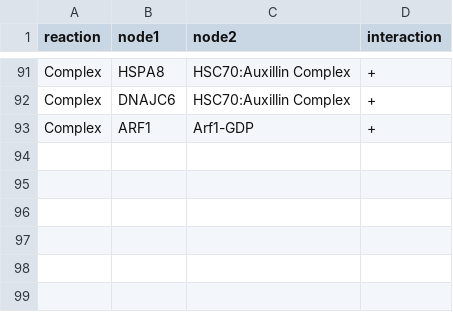
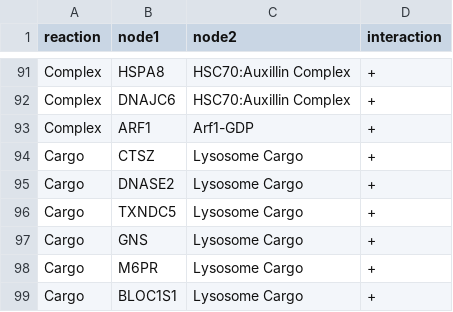
Before and after one commit to charlies-b/rp1, a CSV file: network-lysosome-biogenesis-3.csv, drawn as a sheet; only a part is shown, gaps mark what is left out; the diff names each change by its address in the sheet, - before the commit and + after, or states it on an @@ line.

```diff
--- a/network-lysosome-biogenesis-3.csv
+++ b/network-lysosome-biogenesis-3.csv
+row 94: Cargo | CTSZ | Lysosome Cargo | +
+row 95: Cargo | DNASE2 | Lysosome Cargo | +
+row 96: Cargo | TXNDC5 | Lysosome Cargo | +
+row 97: Cargo | GNS | Lysosome Cargo | +
+row 98: Cargo | M6PR | Lysosome Cargo | +
+row 99: Cargo | BLOC1S1 | Lysosome Cargo | +
```
Also changed, not shown: network-lysosome-biogenesis-5.csv, 3 other files.
